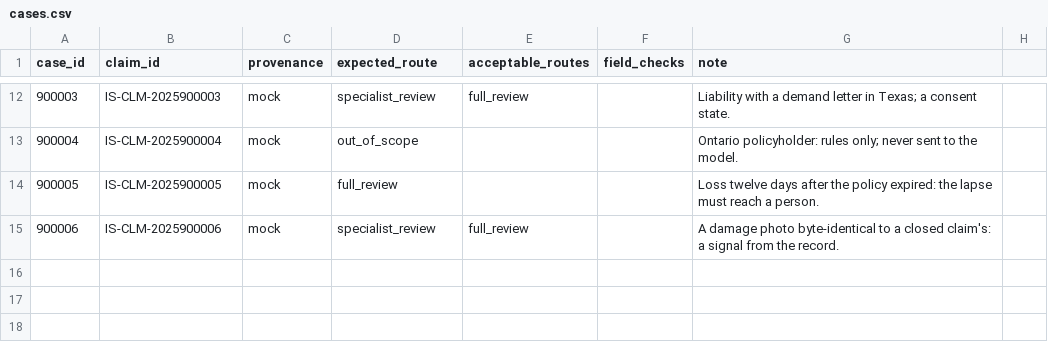
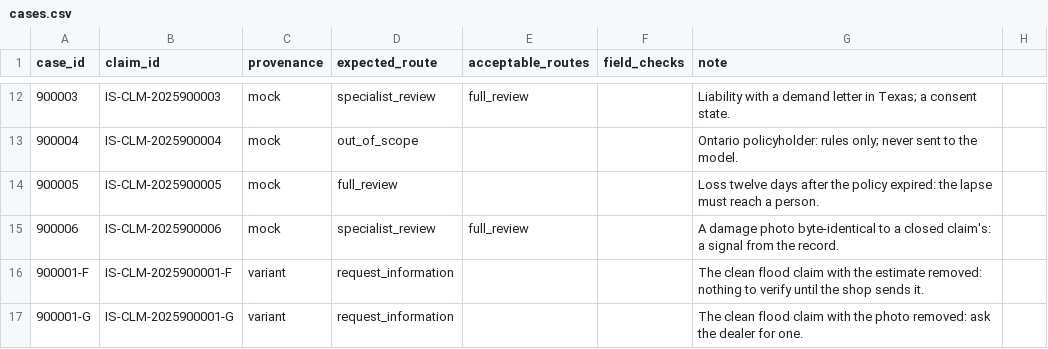
Before and after one commit to wellnessaistack-maker/meridian-claims, a CSV file: eval/cases.csv, drawn as a sheet; only a part is shown, gaps mark what is left out; the diff names each change by its address in the sheet, - before the commit and + after, or states it on an @@ line.

```diff
--- a/eval/cases.csv
+++ b/eval/cases.csv
+row 16: 900001-F | IS-CLM-2025900001-F | variant | request_information |  |  | The clean flood claim with the estimate removed: nothing to verify until the shop sends it.
+row 17: 900001-G | IS-CLM-2025900001-G | variant | request_information |  |  | The clean flood claim with the photo removed: ask the dealer for one.
```
